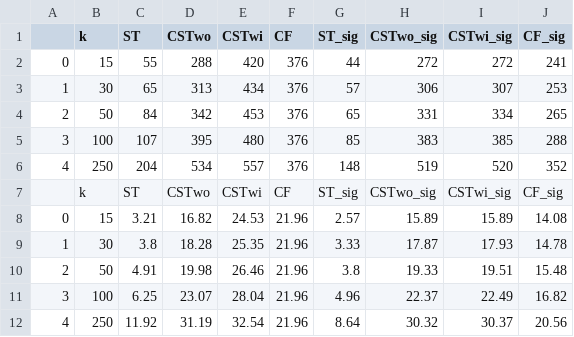
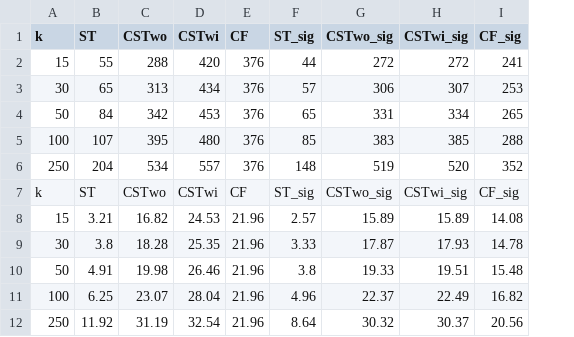
Before and after one commit to cc-jalvarez/counterfactual-situation-testing, a CSV file: results/res_LoanApplication.csv, drawn as a sheet; the diff names each change by its address in the sheet, - before the commit and + after, or states it on an @@ line.

```diff
--- a/results/res_LoanApplication.csv
+++ b/results/res_LoanApplication.csv
-column A, rows 2-12: 0 | 1 | 2 | 3 | 4 |  | 0 | 1 | 2 | 3 | 4
```
Also changed, not shown: 2 other files.
